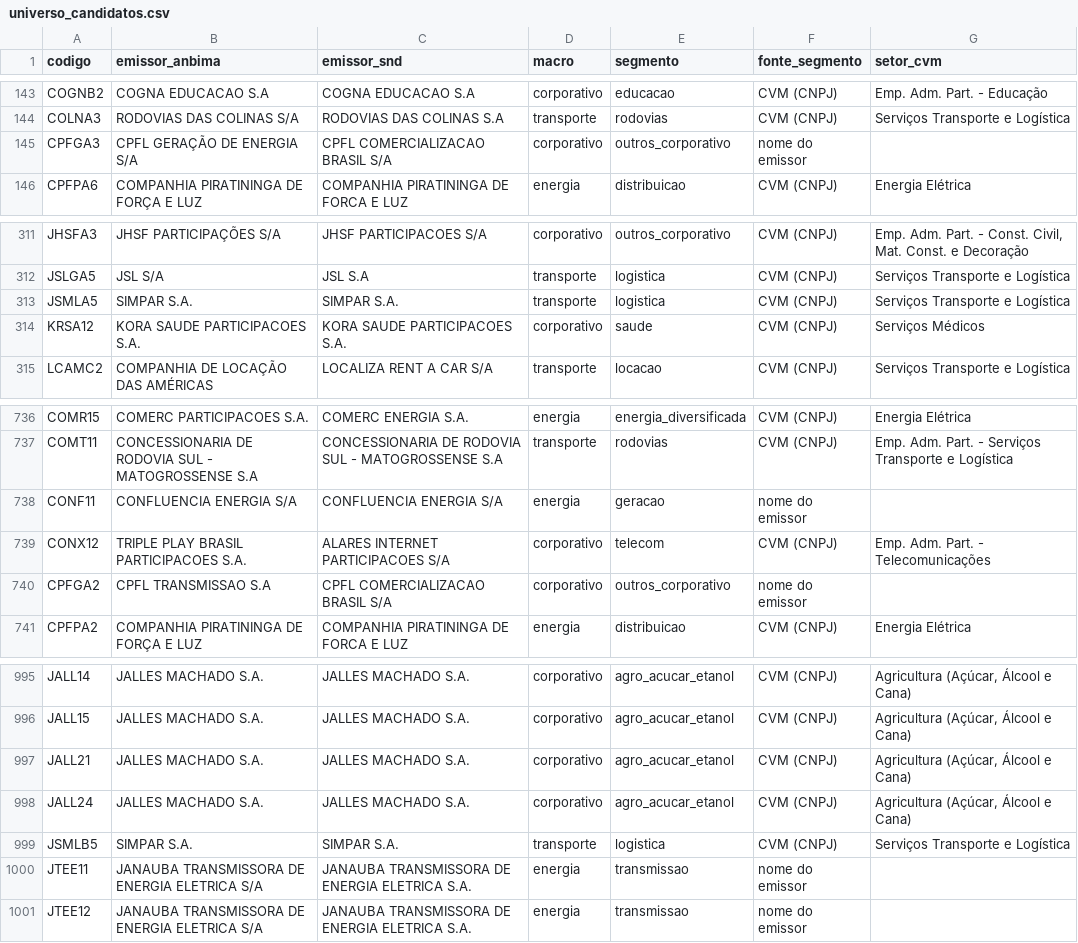
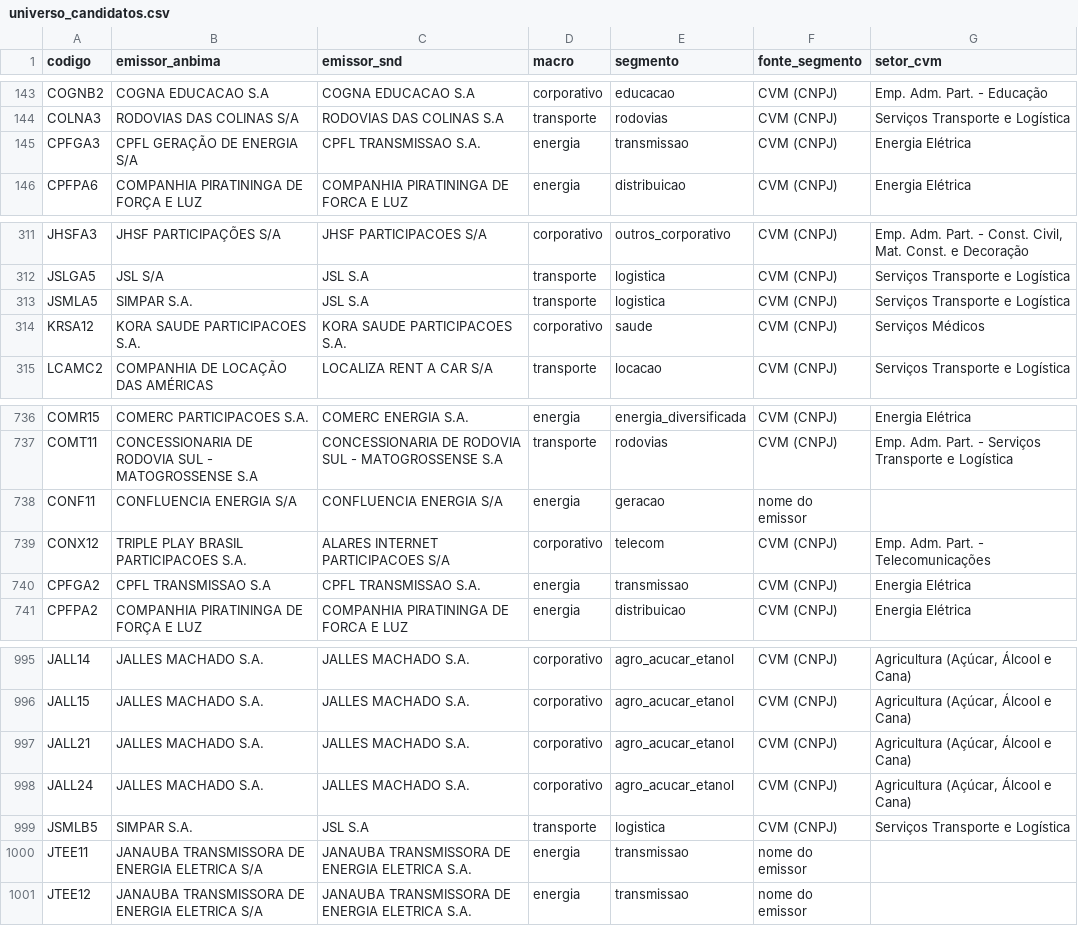
Before and after one commit to alissondpoliveira/grafo-credito, a CSV file: dados/referencia/universo_candidatos.csv, drawn as a sheet; only a part is shown, gaps mark what is left out.

```diff
--- a/dados/referencia/universo_candidatos.csv
+++ b/dados/referencia/universo_candidatos.csv
@@ -144,3 +144,3 @@ COGNB2,COGNA EDUCACAO S.A,COGNA EDUCACAO S.A,corporativo,educacao,CVM (CNPJ),Emp
 COLNA3,RODOVIAS DAS COLINAS S/A,RODOVIAS DAS COLINAS S.A,transporte,rodovias,CVM (CNPJ),Serviços Transporte e Logística
-CPFGA3,CPFL GERAÇÃO DE ENERGIA S/A,CPFL COMERCIALIZACAO BRASIL S/A,corporativo,outros_corporativo,nome do emissor,
+CPFGA3,CPFL GERAÇÃO DE ENERGIA S/A,CPFL TRANSMISSAO S.A.,energia,transmissao,CVM (CNPJ),Energia Elétrica
 CPFPA6,COMPANHIA PIRATININGA DE FORÇA E LUZ,COMPANHIA PIRATININGA DE FORCA E LUZ,energia,distribuicao,CVM (CNPJ),Energia Elétrica
@@ -312,3 +312,3 @@ JHSFA3,JHSF PARTICIPAÇÕES S/A,JHSF PARTICIPACOES S/A,corporativo,outros_corpor
 JSLGA5,JSL S/A,JSL S.A,transporte,logistica,CVM (CNPJ),Serviços Transporte e Logística
-JSMLA5,SIMPAR S.A.,SIMPAR S.A.,transporte,logistica,CVM (CNPJ),Serviços Transporte e Logística
+JSMLA5,SIMPAR S.A.,JSL S.A,transporte,logistica,CVM (CNPJ),Serviços Transporte e Logística
 KRSA12,KORA SAUDE PARTICIPACOES S.A.,KORA SAUDE PARTICIPACOES S.A.,corporativo,saude,CVM (CNPJ),Serviços Médicos
@@ -739,3 +739,3 @@ CONF11,CONFLUENCIA ENERGIA S/A,CONFLUENCIA ENERGIA S/A,energia,geracao,nome do e
 CONX12,TRIPLE PLAY BRASIL PARTICIPACOES S.A.,ALARES INTERNET PARTICIPACOES S/A,corporativo,telecom,CVM (CNPJ),Emp. Adm. Part. - Telecomunicações
-CPFGA2,CPFL TRANSMISSAO S.A,CPFL COMERCIALIZACAO BRASIL S/A,corporativo,outros_corporativo,nome do emissor,
+CPFGA2,CPFL TRANSMISSAO S.A,CPFL TRANSMISSAO S.A.,energia,transmissao,CVM (CNPJ),Energia Elétrica
 CPFPA2,COMPANHIA PIRATININGA DE FORÇA E LUZ,COMPANHIA PIRATININGA DE FORCA E LUZ,energia,distribuicao,CVM (CNPJ),Energia Elétrica
@@ -998,3 +998,3 @@ JALL21,JALLES MACHADO S.A.,JALLES MACHADO S.A.,corporativo,agro_acucar_etanol,CV
 JALL24,JALLES MACHADO S.A.,JALLES MACHADO S.A.,corporativo,agro_acucar_etanol,CVM (CNPJ),"Agricultura (Açúcar, Álcool e Cana)"
-JSMLB5,SIMPAR S.A.,SIMPAR S.A.,transporte,logistica,CVM (CNPJ),Serviços Transporte e Logística
+JSMLB5,SIMPAR S.A.,JSL S.A,transporte,logistica,CVM (CNPJ),Serviços Transporte e Logística
 JTEE11,JANAUBA TRANSMISSORA DE ENERGIA ELETRICA  S/A,JANAUBA TRANSMISSORA DE ENERGIA ELETRICA S.A.,energia,transmissao,nome do emissor,
```
Also changed, not shown: dados/derivados/jev/fila_revisao.csv, dados/derivados/spread_justo/2026-11-06.csv, 8 other files.
